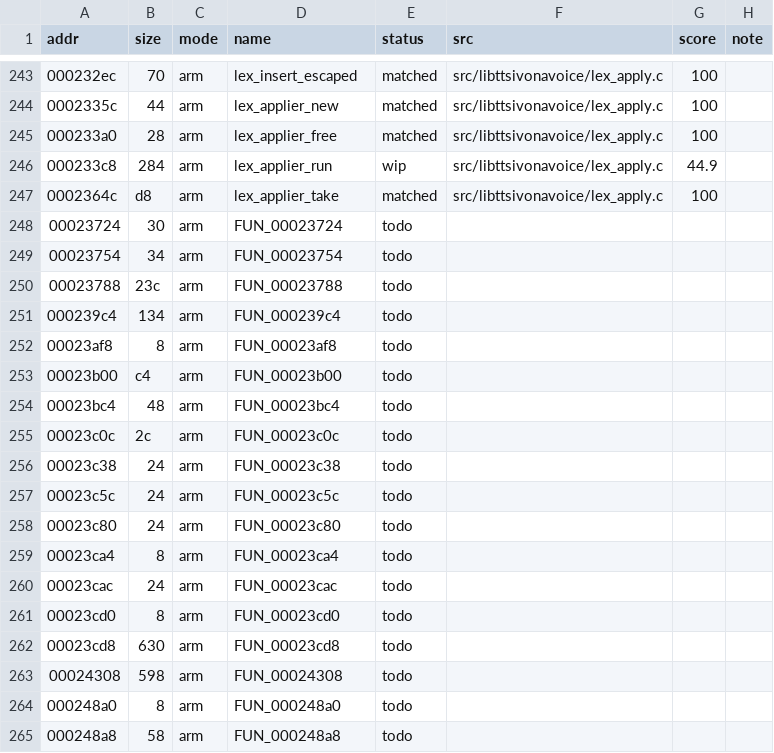
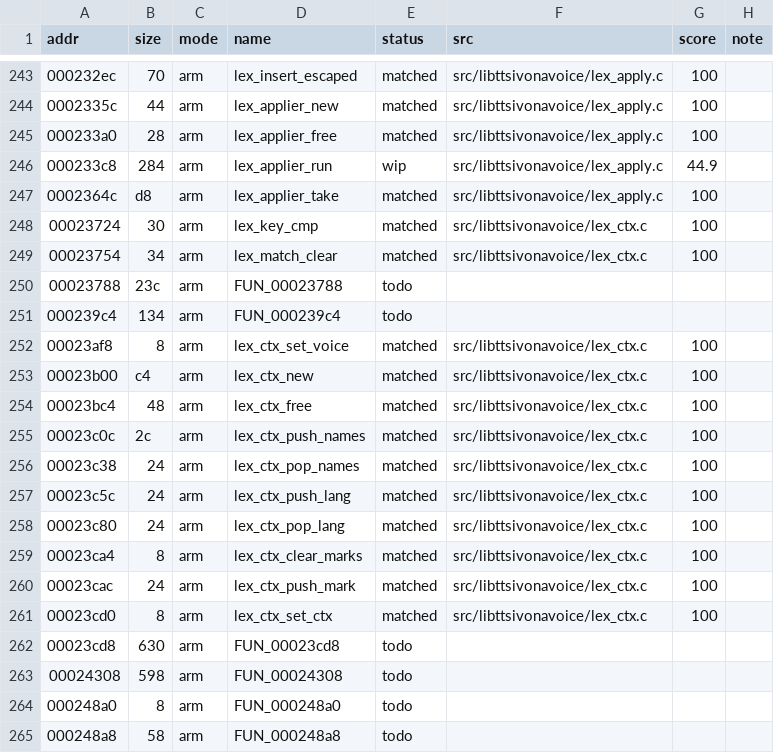
Before and after one commit to sweetbbak/open-ivona, a TSV file: symbols/libttsivonavoice.funcs.tsv, drawn as a sheet; only a part is shown, gaps mark what is left out.

```diff
--- a/symbols/libttsivonavoice.funcs.tsv
+++ b/symbols/libttsivonavoice.funcs.tsv
@@ -247,16 +247,16 @@ addr	size	mode	name	status	src	score	note
 0002364c	d8	arm	lex_applier_take	matched	src/libttsivonavoice/lex_apply.c	100	
-00023724	30	arm	FUN_00023724	todo			
-00023754	34	arm	FUN_00023754	todo			
+00023724	30	arm	lex_key_cmp	matched	src/libttsivonavoice/lex_ctx.c	100	
+00023754	34	arm	lex_match_clear	matched	src/libttsivonavoice/lex_ctx.c	100	
 00023788	23c	arm	FUN_00023788	todo			
 000239c4	134	arm	FUN_000239c4	todo			
-00023af8	8	arm	FUN_00023af8	todo			
-00023b00	c4	arm	FUN_00023b00	todo			
-00023bc4	48	arm	FUN_00023bc4	todo			
-00023c0c	2c	arm	FUN_00023c0c	todo			
-00023c38	24	arm	FUN_00023c38	todo			
-00023c5c	24	arm	FUN_00023c5c	todo			
-00023c80	24	arm	FUN_00023c80	todo			
-00023ca4	8	arm	FUN_00023ca4	todo			
-00023cac	24	arm	FUN_00023cac	todo			
-00023cd0	8	arm	FUN_00023cd0	todo			
+00023af8	8	arm	lex_ctx_set_voice	matched	src/libttsivonavoice/lex_ctx.c	100	
+00023b00	c4	arm	lex_ctx_new	matched	src/libttsivonavoice/lex_ctx.c	100	
+00023bc4	48	arm	lex_ctx_free	matched	src/libttsivonavoice/lex_ctx.c	100	
+00023c0c	2c	arm	lex_ctx_push_names	matched	src/libttsivonavoice/lex_ctx.c	100	
+00023c38	24	arm	lex_ctx_pop_names	matched	src/libttsivonavoice/lex_ctx.c	100	
+00023c5c	24	arm	lex_ctx_push_lang	matched	src/libttsivonavoice/lex_ctx.c	100	
+00023c80	24	arm	lex_ctx_pop_lang	matched	src/libttsivonavoice/lex_ctx.c	100	
+00023ca4	8	arm	lex_ctx_clear_marks	matched	src/libttsivonavoice/lex_ctx.c	100	
+00023cac	24	arm	lex_ctx_push_mark	matched	src/libttsivonavoice/lex_ctx.c	100	
+00023cd0	8	arm	lex_ctx_set_ctx	matched	src/libttsivonavoice/lex_ctx.c	100	
 00023cd8	630	arm	FUN_00023cd8	todo			
```
Also changed, not shown: 1 other file.
